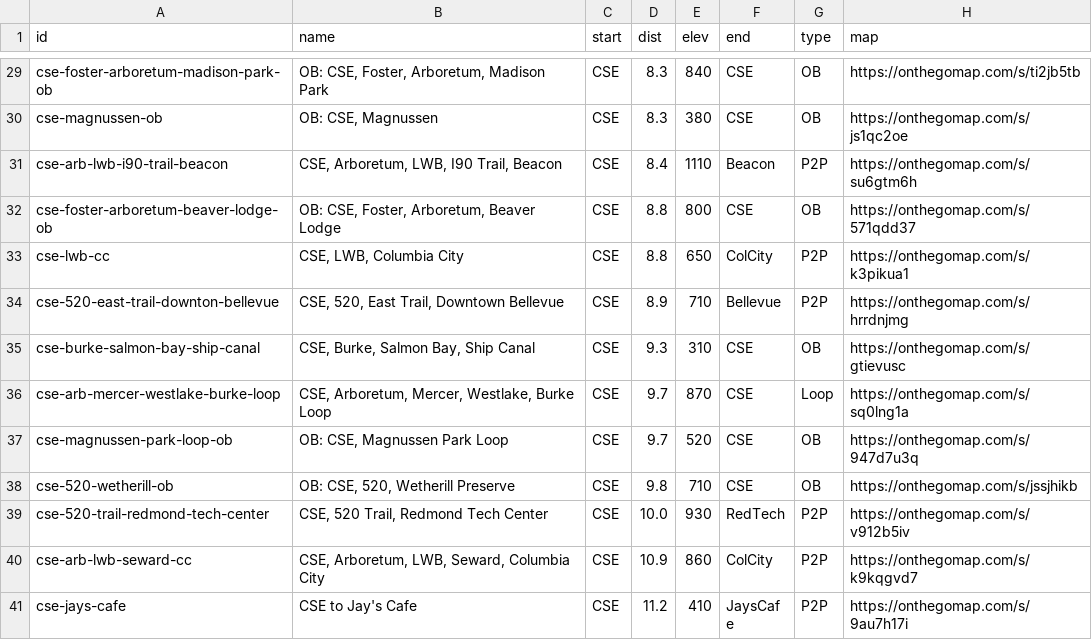
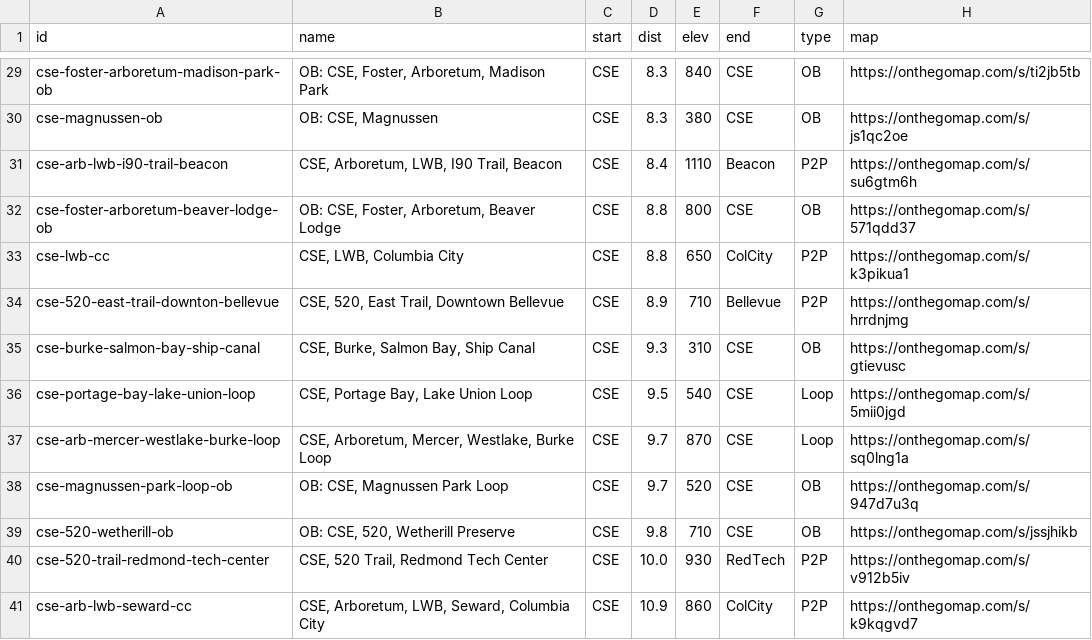
Before and after one commit to raceconditionrunning/raceconditionrunning.github.io, a CSV file: _data/route-db.csv, drawn as a sheet; only a part is shown, gaps mark what is left out; the shorter side is filled out with more unchanged rows.

Commit message:
port cse-portagebay-lakeunion to route db

```diff
--- a/_data/route-db.csv
+++ b/_data/route-db.csv
@@ -35,2 +35,3 @@
 "cse-burke-salmon-bay-ship-canal","CSE, Burke, Salmon Bay, Ship Canal","CSE","9.3","310","CSE","OB","https://onthegomap.com/s/gtievusc"
+"cse-portage-bay-lake-union-loop","CSE, Portage Bay, Lake Union Loop","CSE","9.5","540","CSE","Loop","https://onthegomap.com/s/5mii0jgd"
 "cse-arb-mercer-westlake-burke-loop","CSE, Arboretum, Mercer, Westlake, Burke Loop","CSE","9.7","870","CSE","Loop","https://onthegomap.com/s/sq0lng1a"
```
Also changed, not shown: 5 other files.
